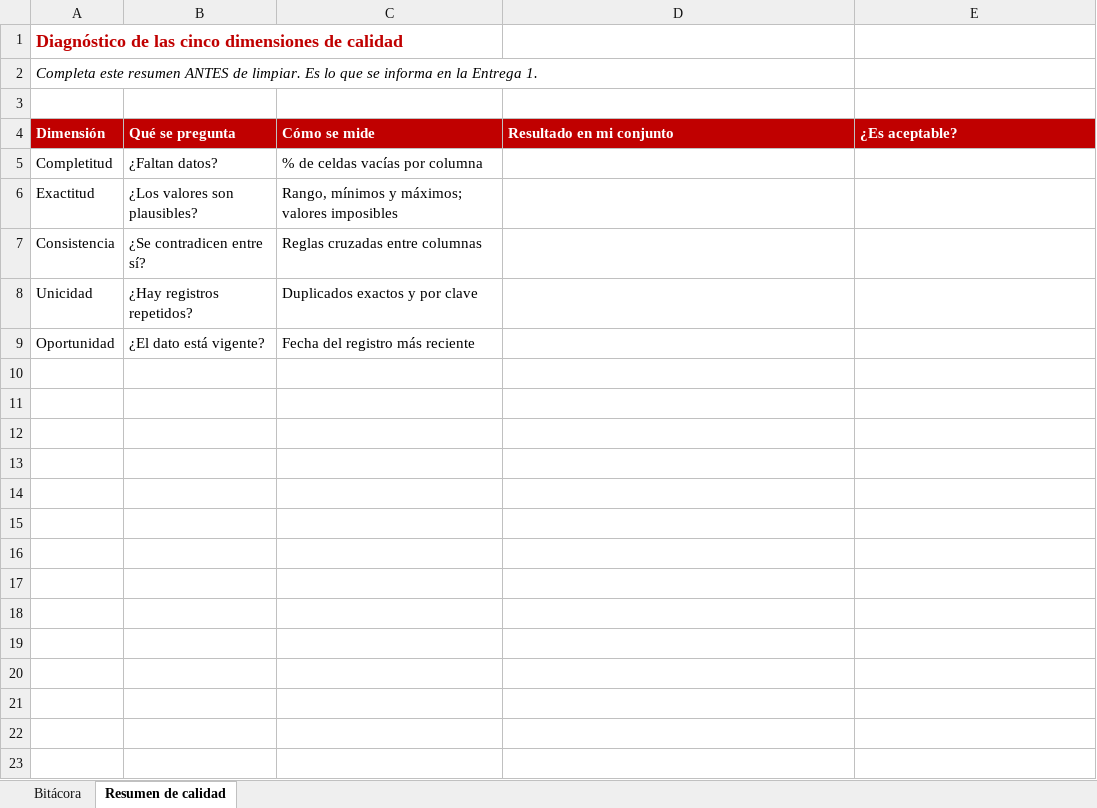
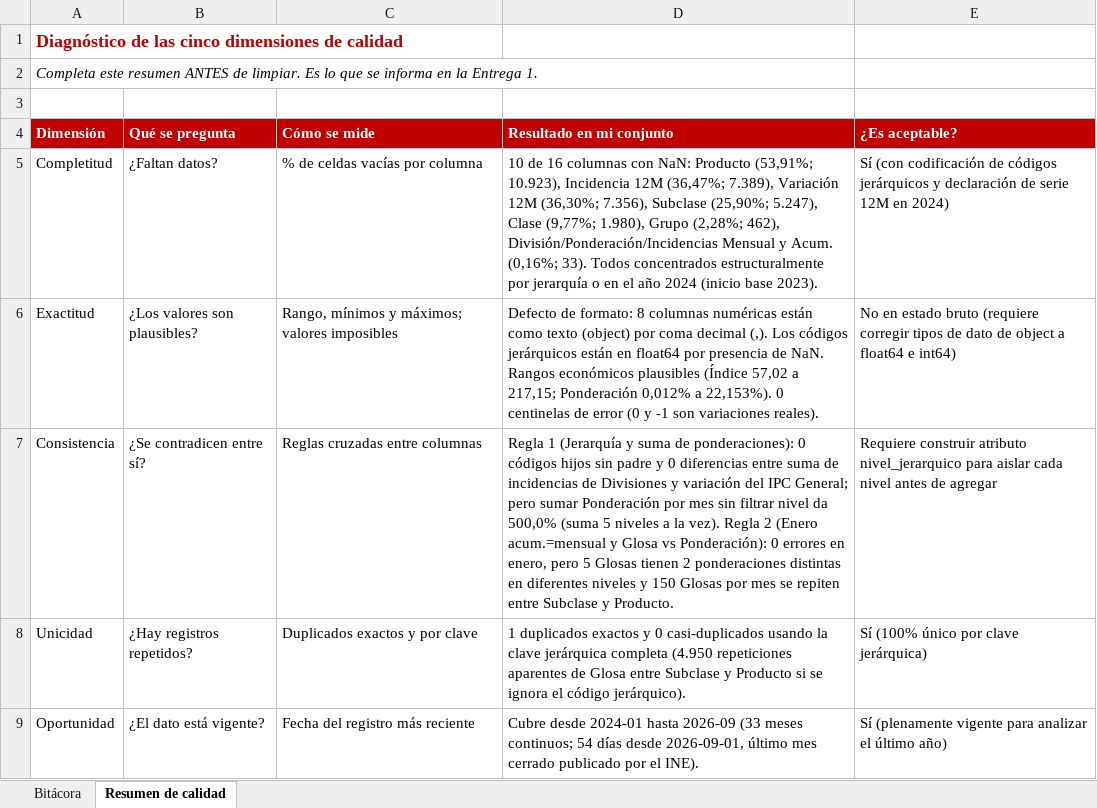
Before and after one commit to frandresst-wq/Proyecto-de-Ciencia-de-Datos, an Excel workbook: S2_Bitacora_Decisiones_CDD_Soto_Franco.xlsx, sheet Resumen de calidad, drawn as a sheet; values as stored, in another font and other column widths than the file's, no borders; the diff names each change by its address in the sheet, - before the commit and + after, or states it on an @@ line.

```diff
--- a/S2_Bitacora_Decisiones_CDD_Soto_Franco.xlsx (sheet Resumen de calidad)
+++ b/S2_Bitacora_Decisiones_CDD_Soto_Franco.xlsx (sheet Resumen de calidad)
-D5 (Resultado en mi conjunto): (empty)
+D5 (Resultado en mi conjunto): 10 de 16 columnas con NaN: Producto (53,91%; 10.923), Incidencia 12M (36,47%; 7.389), Variación 12M (36,30%; 7.356), Subclase (25,90%; 5.247), Clase (9,77%; 1.980), Grupo (2,28%; 462), División/Ponderación/Incidencias Mensual y Acum. (0,16%; 33). Todos concentrados estructuralmente por jerarquía o en el año 2024 (inicio base 2023).
-E5 (¿Es aceptable?): (empty)
+E5 (¿Es aceptable?): Sí (con codificación de códigos jerárquicos y declaración de serie 12M en 2024)
-D6 (Resultado en mi conjunto): (empty)
+D6 (Resultado en mi conjunto): Defecto de formato: 8 columnas numéricas están como texto (object) por coma decimal (,). Los códigos jerárquicos están en float64 por presencia de NaN. Rangos económicos plausibles (Índice 57,02 a 217,15; Ponderación 0,012% a 22,153%). 0 centinelas de error (0 y -1 son variaciones reales).
-E6 (¿Es aceptable?): (empty)
+E6 (¿Es aceptable?): No en estado bruto (requiere corregir tipos de dato de object a float64 e int64)
-D7 (Resultado en mi conjunto): (empty)
+D7 (Resultado en mi conjunto): Regla 1 (Jerarquía y suma de ponderaciones): 0 códigos hijos sin padre y 0 diferencias entre suma de incidencias de Divisiones y variación del IPC General; pero sumar Ponderación por mes sin filtrar nivel da 500,0% (suma 5 niveles a la vez). Regla 2 (Enero acum.=mensual y Glosa vs Ponderación): 0 errores en enero, pero 5 Glosas tienen 2 ponderaciones distintas en diferentes niveles y 150 Glosas por mes se repiten entre Subclase y Producto.
-E7 (¿Es aceptable?): (empty)
+E7 (¿Es aceptable?): Requiere construir atributo nivel_jerarquico para aislar cada nivel antes de agregar
-D8 (Resultado en mi conjunto): (empty)
+D8 (Resultado en mi conjunto): 1 duplicados exactos y 0 casi-duplicados usando la clave jerárquica completa (4.950 repeticiones aparentes de Glosa entre Subclase y Producto si se ignora el código jerárquico).
-E8 (¿Es aceptable?): (empty)
+E8 (¿Es aceptable?): Sí (100% único por clave jerárquica)
-D9 (Resultado en mi conjunto): (empty)
+D9 (Resultado en mi conjunto): Cubre desde 2024-01 hasta 2026-09 (33 meses continuos; 54 días desde 2026-09-01, último mes cerrado publicado por el INE).
-E9 (¿Es aceptable?): (empty)
+E9 (¿Es aceptable?): Sí (plenamente vigente para analizar el último año)
```
Also changed, not shown: sheet Bitácora.
